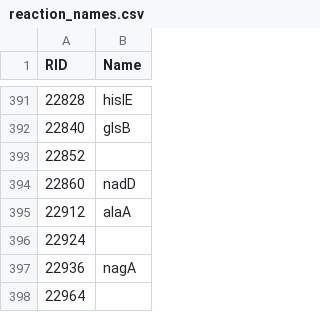
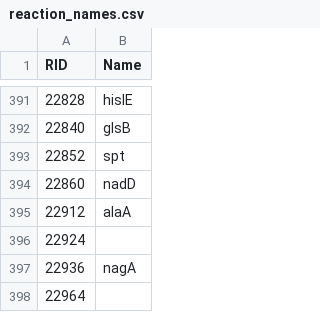
Before and after one commit to stelmo/VibrioNatriegens, a CSV file: data/model/reaction_names.csv, drawn as a sheet; only a part is shown, gaps mark what is left out.

```diff
--- a/data/model/reaction_names.csv
+++ b/data/model/reaction_names.csv
@@ -392,3 +392,3 @@ RID,Name
 22840,glsB
-22852,
+22852,spt
 22860,nadD
```
Also changed, not shown: 2 other files.
